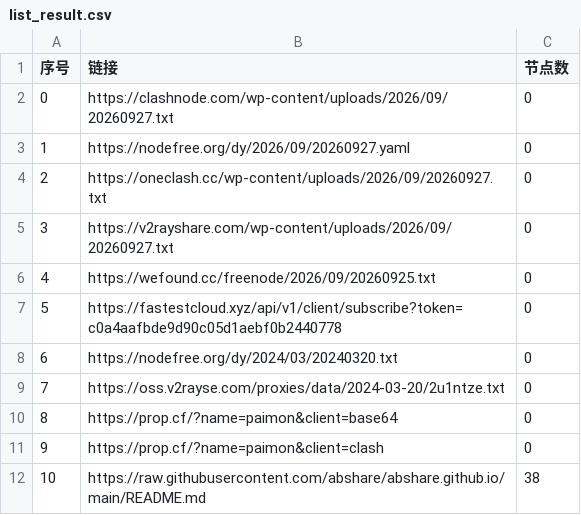
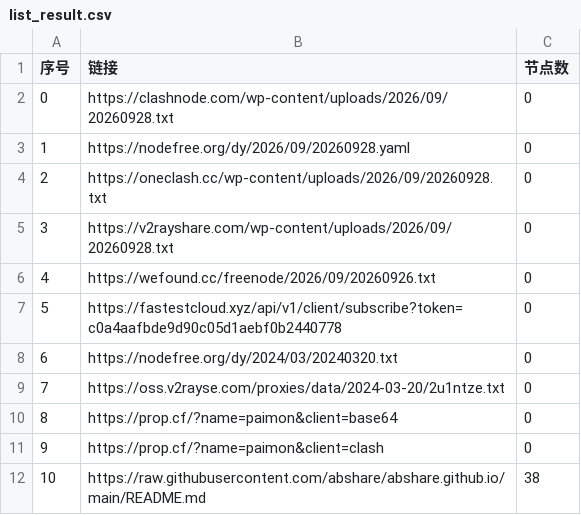
Before and after one commit to Stevenjingpo/AutoMergePublicNodes-1, a CSV file: list_result.csv, drawn as a sheet; only a part is shown.

```diff
--- a/list_result.csv
+++ b/list_result.csv
@@ -1,7 +1,7 @@
 序号,链接,节点数
-0,https://clashnode.com/wp-content/uploads/2026/09/20260927.txt,0
-1,https://nodefree.org/dy/2026/09/20260927.yaml,0
-2,https://oneclash.cc/wp-content/uploads/2026/09/20260927.txt,0
-3,https://v2rayshare.com/wp-content/uploads/2026/09/20260927.txt,0
-4,https://wefound.cc/freenode/2026/09/20260925.txt,0
+0,https://clashnode.com/wp-content/uploads/2026/09/20260928.txt,0
+1,https://nodefree.org/dy/2026/09/20260928.yaml,0
+2,https://oneclash.cc/wp-content/uploads/2026/09/20260928.txt,0
+3,https://v2rayshare.com/wp-content/uploads/2026/09/20260928.txt,0
+4,https://wefound.cc/freenode/2026/09/20260926.txt,0
 5,https://fastestcloud.xyz/api/v1/client/subscribe?token=c0a4aafbde9d90c05d1aebf0b2440778,0
```
Also changed, not shown: 2 other files.
